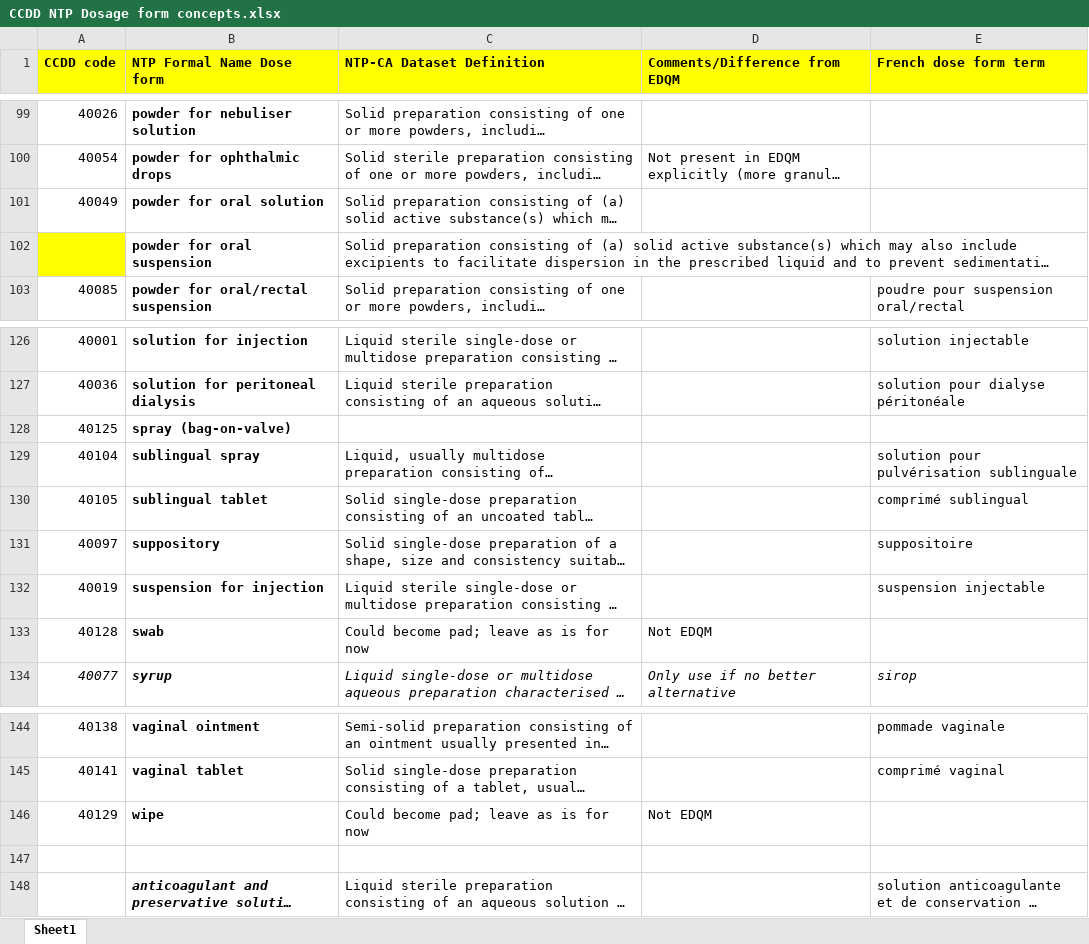
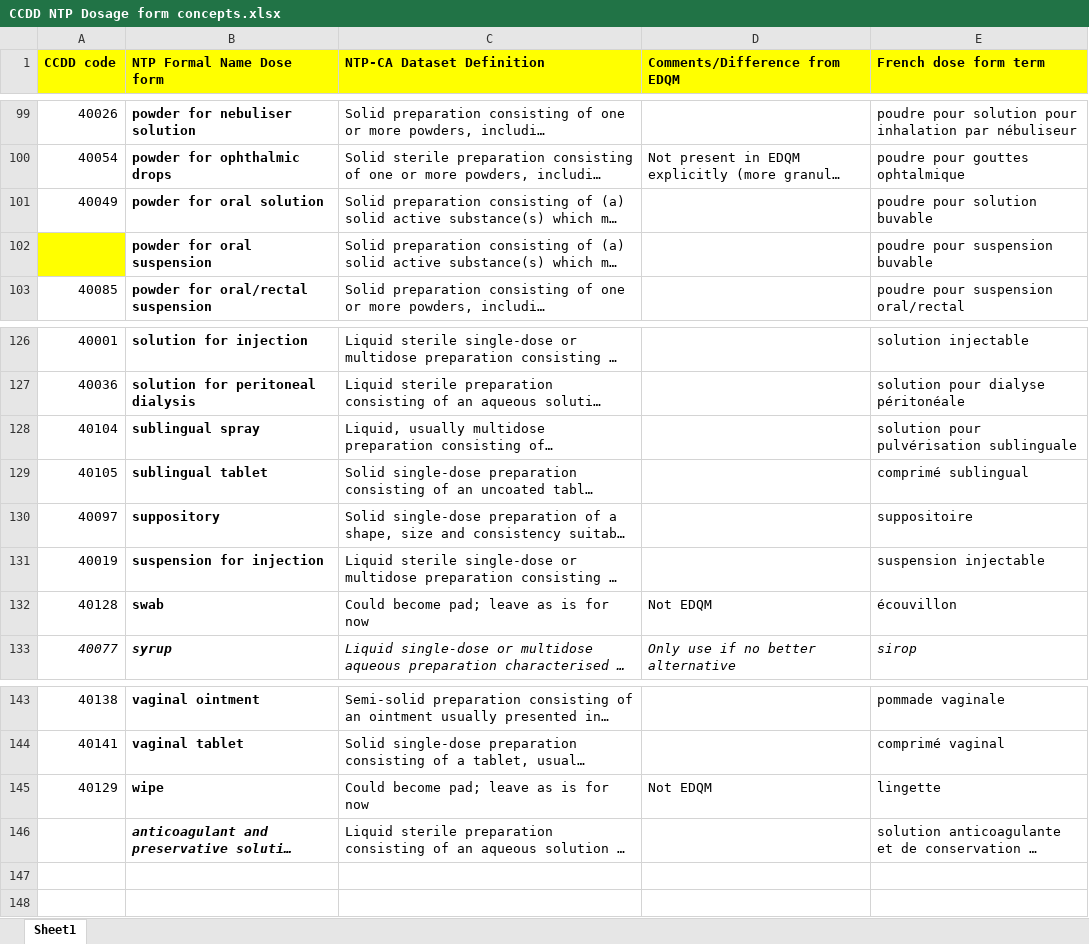
Before and after one commit to hres/formulary, an Excel workbook: Working QA Team Folders/Guidance documents/CCDD NTP Dosage form concepts.xlsx, sheet Sheet1, drawn as a sheet; only a part is shown, gaps mark what is left out; long unchanged cells end in …; values as stored, in another font and other column widths than the file's, no borders; removed rows and columns are numbered as before the commit, all else as after; the diff covers the shown part only; the diff names each change by its address in the sheet, - before the commit and + after, or states it on an @@ line.

Commit message:
Uploaded revised NTP Dosage Form Concepts

```diff
--- a/Working QA Team Folders/Guidance documents/CCDD NTP Dosage form concepts.xlsx (sheet Sheet1)
+++ b/Working QA Team Folders/Guidance documents/CCDD NTP Dosage form concepts.xlsx (sheet Sheet1)
-E99 (French dose form term): (empty)
+E99 (French dose form term): poudre pour solution pour inhalation par nébuliseur
-E100 (French dose form term): (empty)
+E100 (French dose form term): poudre pour gouttes ophtalmique
-E101 (French dose form term): (empty)
+E101 (French dose form term): poudre pour solution buvable
-E102 (French dose form term): (empty)
+E102 (French dose form term): poudre pour suspension buvable
-row 128: 40125 | spray (bag-on-valve)
-E132 (French dose form term): (empty)
+E132 (French dose form term): écouvillon
-E145 (French dose form term): (empty)
+E145 (French dose form term): lingette
-row 147: (empty)
```
Also changed, not shown: 51 edited cells elsewhere in this sheet.
